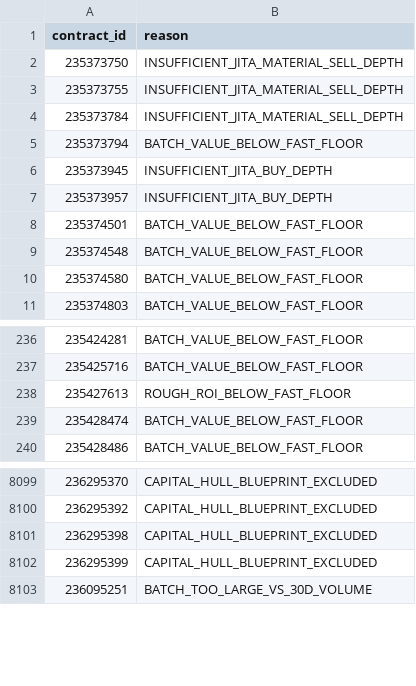
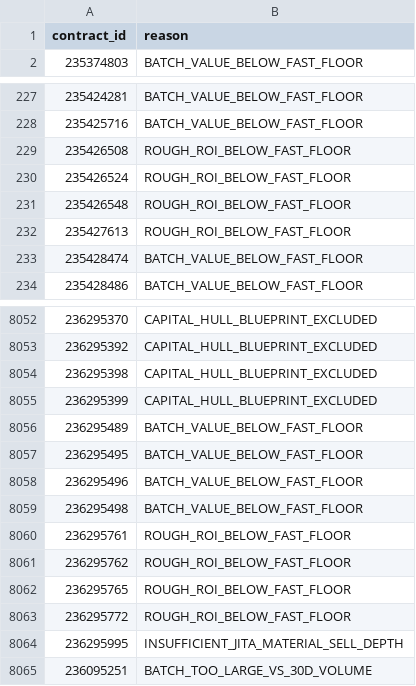
Before and after one commit to samson8964/chatgpt-eve, a CSV file: results/latest/excluded.csv, drawn as a sheet; only a part is shown, gaps mark what is left out; the diff covers the shown part only.

Commit message:
data: refresh EVE arbitrage opportunities 2026-09-22 13:03 UTC

```diff
--- a/results/latest/excluded.csv
+++ b/results/latest/excluded.csv
@@ -1,11 +1,2 @@
 contract_id,reason
-235373750,INSUFFICIENT_JITA_MATERIAL_SELL_DEPTH
-235373755,INSUFFICIENT_JITA_MATERIAL_SELL_DEPTH
-235373784,INSUFFICIENT_JITA_MATERIAL_SELL_DEPTH
-235373794,BATCH_VALUE_BELOW_FAST_FLOOR
-235373945,INSUFFICIENT_JITA_BUY_DEPTH
-235373957,INSUFFICIENT_JITA_BUY_DEPTH
-235374501,BATCH_VALUE_BELOW_FAST_FLOOR
-235374548,BATCH_VALUE_BELOW_FAST_FLOOR
-235374580,BATCH_VALUE_BELOW_FAST_FLOOR
 235374803,BATCH_VALUE_BELOW_FAST_FLOOR
@@ -237,2 +228,5 @@
 235425716,BATCH_VALUE_BELOW_FAST_FLOOR
+235426508,ROUGH_ROI_BELOW_FAST_FLOOR
+235426524,ROUGH_ROI_BELOW_FAST_FLOOR
+235426548,ROUGH_ROI_BELOW_FAST_FLOOR
 235427613,ROUGH_ROI_BELOW_FAST_FLOOR
@@ -8102,2 +8055,11 @@
 236295399,CAPITAL_HULL_BLUEPRINT_EXCLUDED
+236295489,BATCH_VALUE_BELOW_FAST_FLOOR
+236295495,BATCH_VALUE_BELOW_FAST_FLOOR
+236295496,BATCH_VALUE_BELOW_FAST_FLOOR
+236295498,BATCH_VALUE_BELOW_FAST_FLOOR
+236295761,ROUGH_ROI_BELOW_FAST_FLOOR
+236295762,ROUGH_ROI_BELOW_FAST_FLOOR
+236295765,ROUGH_ROI_BELOW_FAST_FLOOR
+236295772,ROUGH_ROI_BELOW_FAST_FLOOR
+236295995,INSUFFICIENT_JITA_MATERIAL_SELL_DEPTH
 236095251,BATCH_TOO_LARGE_VS_30D_VOLUME
```
Also changed, not shown: 5 added rows, 46 removed rows and 1 edited cell elsewhere in this file, results/latest/bpc_v2_safe_candidates.csv, results/latest/bpc_value_opportunities.csv, 17 other files.
